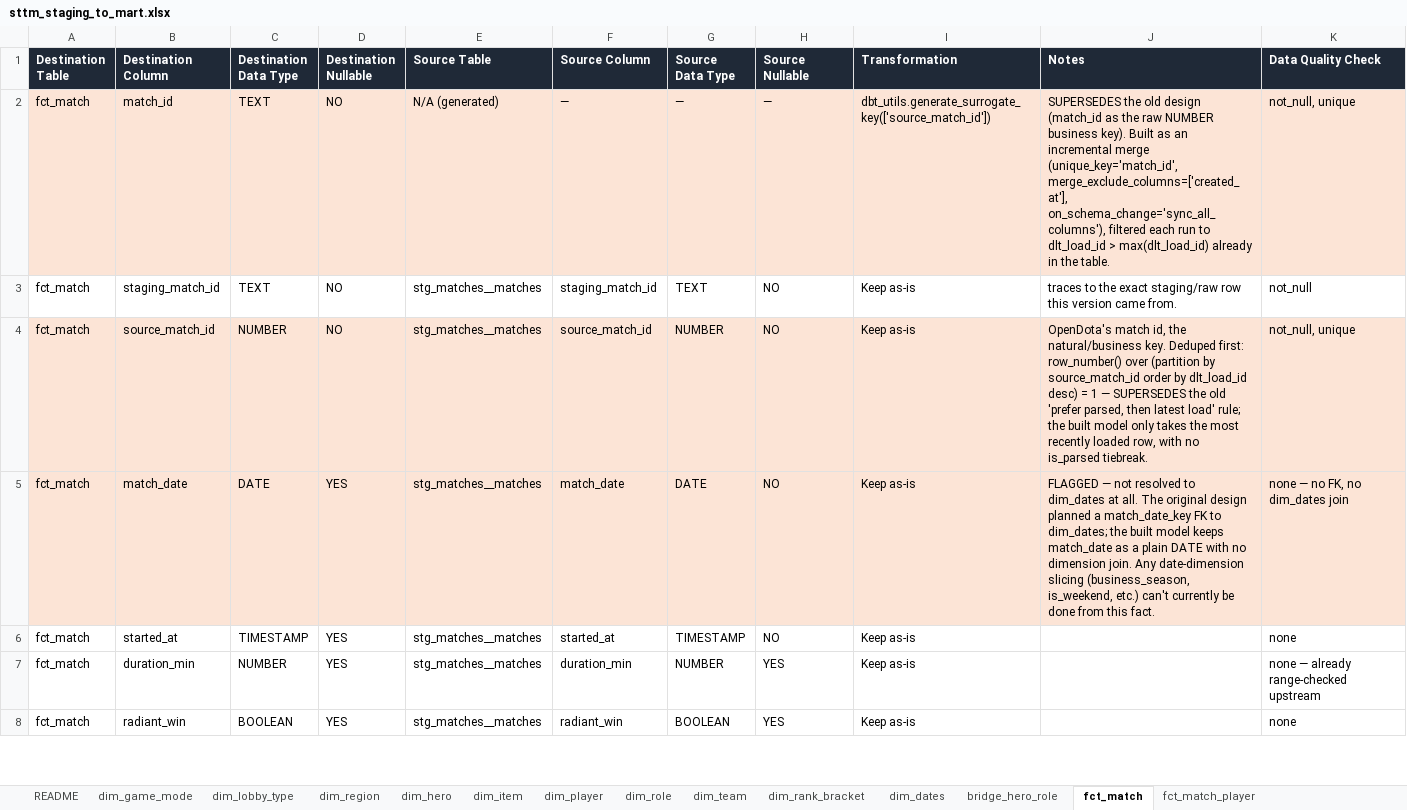
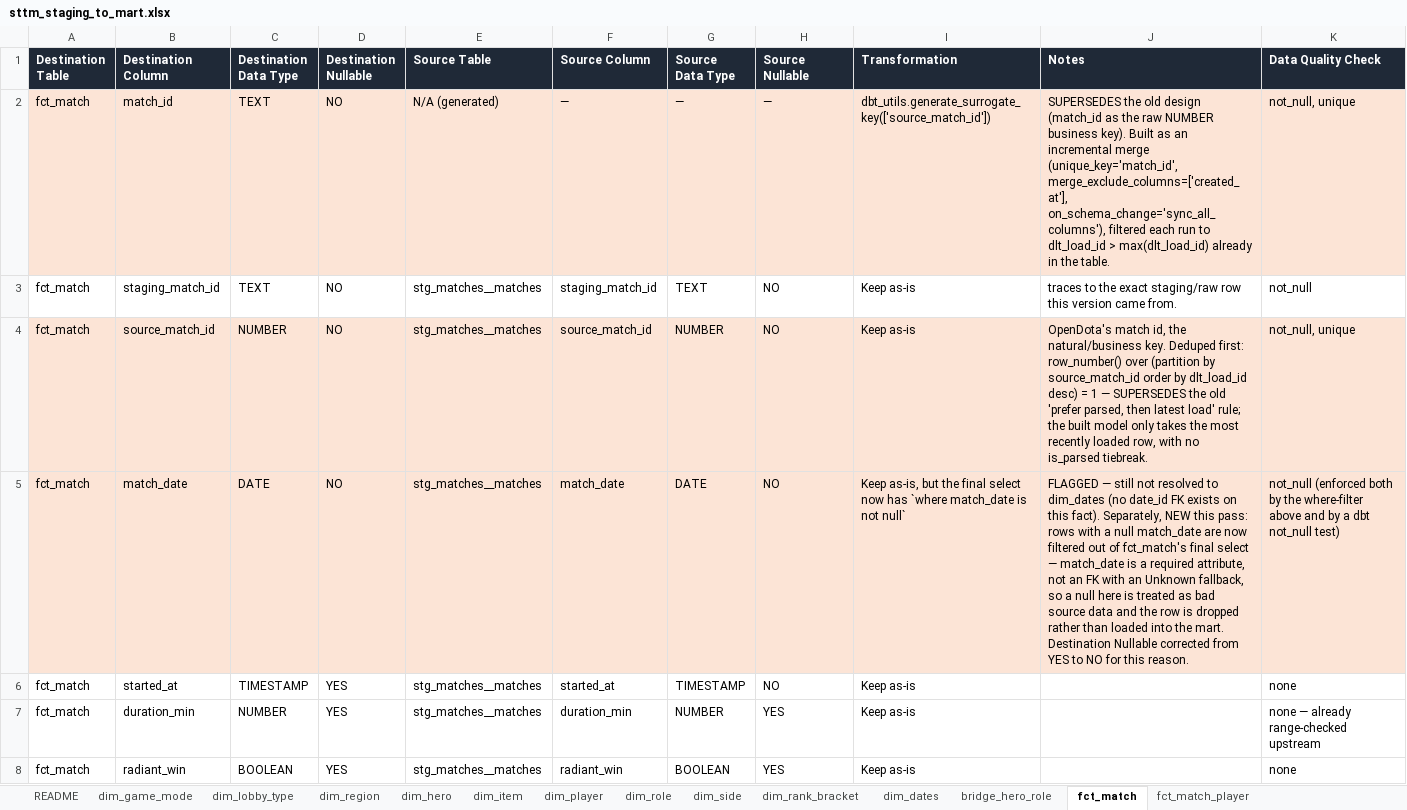
Before and after one commit to SaharLatifi/dota2-analytics-pipeline, an Excel workbook: docs/sttm_staging_to_mart.xlsx, sheet fct_match, drawn as a sheet; only a part is shown; values as stored, in another font and other column widths than the file's, no borders; the diff covers the shown part only; the diff names each change by its address in the sheet, - before the commit and + after, or states it on an @@ line.

Commit message:
update: adjust the documents based on the data model changes

```diff
--- a/docs/sttm_staging_to_mart.xlsx (sheet fct_match)
+++ b/docs/sttm_staging_to_mart.xlsx (sheet fct_match)
-sheet tab: dim_team
+sheet tab: dim_side
-D5 (Destination Nullable): YES
+D5 (Destination Nullable): NO
-I5 (Transformation): Keep as-is
+I5 (Transformation): Keep as-is, but the final select now has `where match_date is not null`
-J5 (Notes): FLAGGED — not resolved to dim_dates at all. The original design planned a match_date_key FK to dim_dates; the built model keeps match_date as a plain DATE with no dimension join. Any date-dimension slicing (business_season, is_weekend, etc.) can't currently be done from this fact.
+J5 (Notes): FLAGGED — still not resolved to dim_dates (no date_id FK exists on this fact). Separately, NEW this pass: rows with a null match_date are now filtered out of fct_match's final select — match_date is a required attribute, not an FK with an Unknown fallback, so a null here is treated as bad source data and the row is dropped rather than loaded into the mart. Destination Nullable corrected from YES to NO for this reason.
-K5 (Data Quality Check): none — no FK, no dim_dates join
+K5 (Data Quality Check): not_null (enforced both by the where-filter above and by a dbt not_null test)
```
Also changed, not shown: 4 edited cells and cell formats elsewhere in this sheet, sheet fct_match_side_performance, sheet fct_match_player, sheet dim_side, sheet dim_dates, sheet dim_player, sheet README, other sheet tabs, docs/sttm_raw_to_staging.xlsx, 2 other files.
